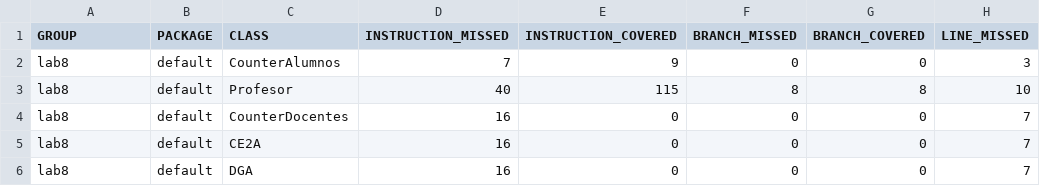
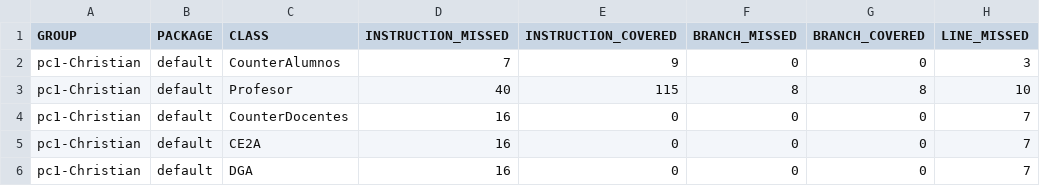
Before and after one commit to cs2901-2020-2/pc1-chrisis17, a CSV file: target/site/jacoco/jacoco.csv, drawn as a sheet; only a part is shown; the diff names each change by its address in the sheet, - before the commit and + after, or states it on an @@ line.

```diff
--- a/target/site/jacoco/jacoco.csv
+++ b/target/site/jacoco/jacoco.csv
-A2:A6 (GROUP): lab8
+A2:A6 (GROUP): pc1-Christian
```
Also changed, not shown: 50 other files.
